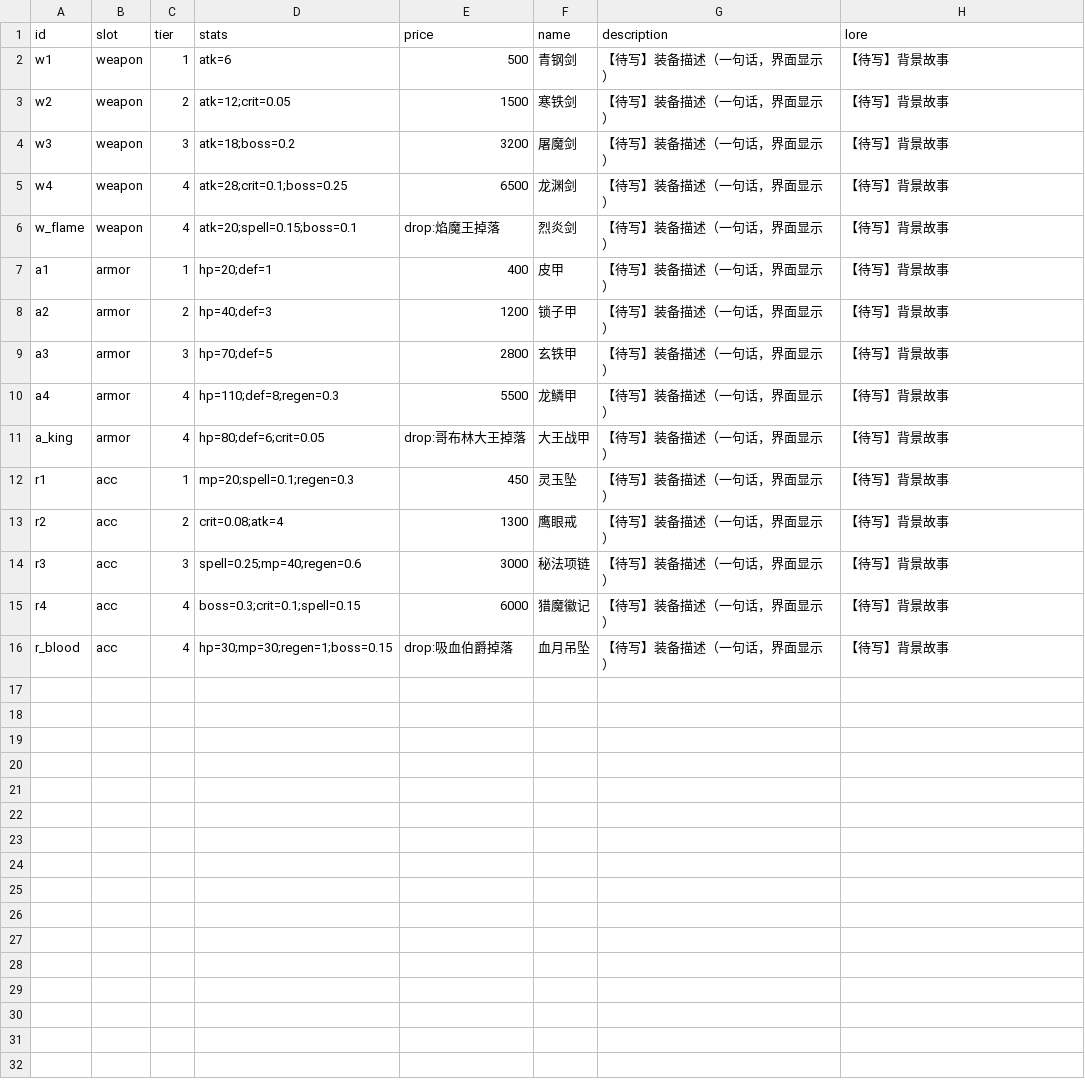
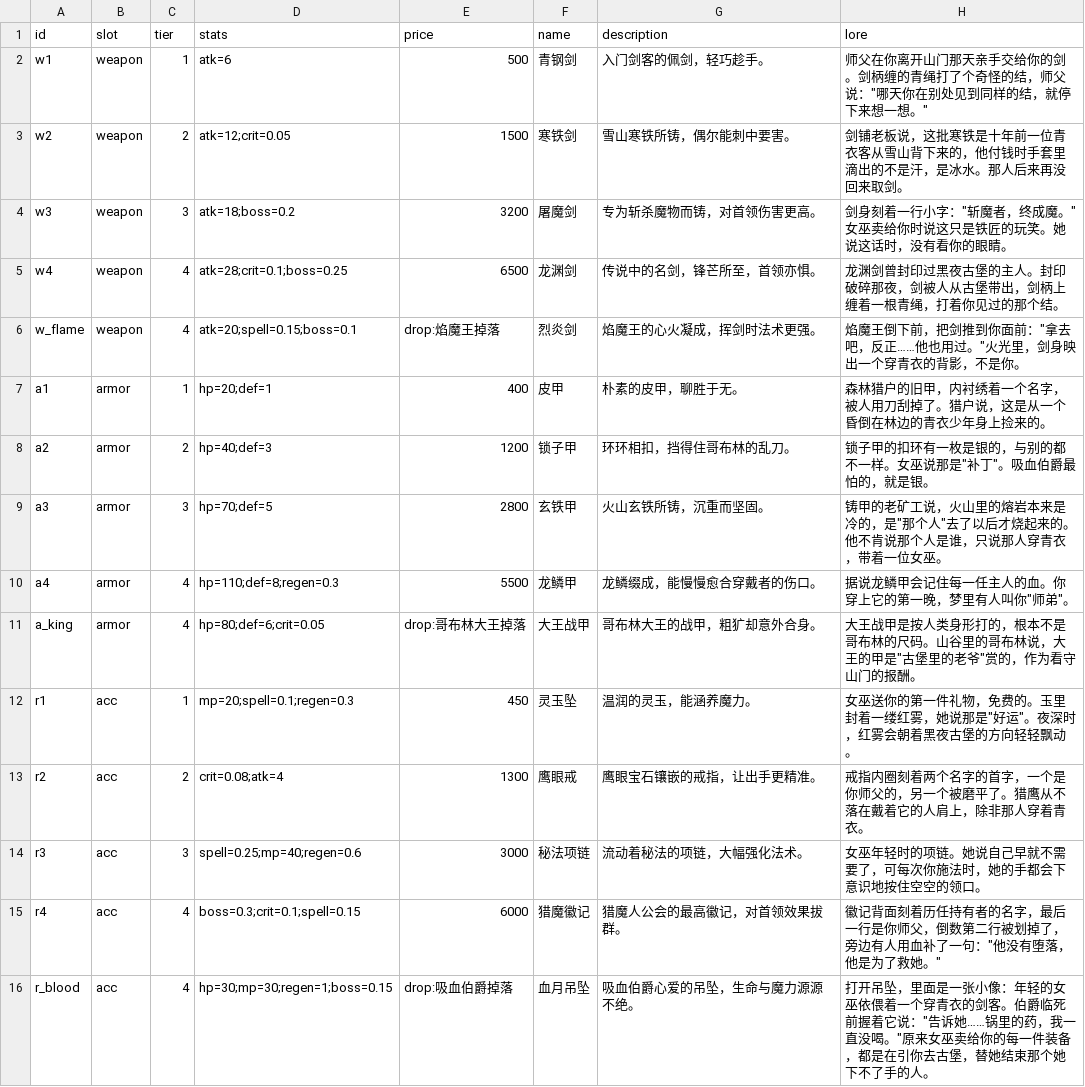
Before and after one commit to menghao11/forest-brawler, a CSV file: docs/equipment.csv, drawn as a sheet.

Commit message:
装备描述/背景故事：导入文案，面板新增「说明」页（自动换行、可滚动，桌面+iPhone），版本 20261028e

```diff
--- a/docs/equipment.csv
+++ b/docs/equipment.csv
@@ -1,16 +1,16 @@
 id,slot,tier,stats,price,name,description,lore
-w1,weapon,1,atk=6,500,青钢剑,【待写】装备描述（一句话，界面显示）,【待写】背景故事
-w2,weapon,2,atk=12;crit=0.05,1500,寒铁剑,【待写】装备描述（一句话，界面显示）,【待写】背景故事
-w3,weapon,3,atk=18;boss=0.2,3200,屠魔剑,【待写】装备描述（一句话，界面显示）,【待写】背景故事
-w4,weapon,4,atk=28;crit=0.1;boss=0.25,6500,龙渊剑,【待写】装备描述（一句话，界面显示）,【待写】背景故事
-w_flame,weapon,4,atk=20;spell=0.15;boss=0.1,drop:焰魔王掉落,烈炎剑,【待写】装备描述（一句话，界面显示）,【待写】背景故事
-a1,armor,1,hp=20;def=1,400,皮甲,【待写】装备描述（一句话，界面显示）,【待写】背景故事
-a2,armor,2,hp=40;def=3,1200,锁子甲,【待写】装备描述（一句话，界面显示）,【待写】背景故事
-a3,armor,3,hp=70;def=5,2800,玄铁甲,【待写】装备描述（一句话，界面显示）,【待写】背景故事
-a4,armor,4,hp=110;def=8;regen=0.3,5500,龙鳞甲,【待写】装备描述（一句话，界面显示）,【待写】背景故事
-a_king,armor,4,hp=80;def=6;crit=0.05,drop:哥布林大王掉落,大王战甲,【待写】装备描述（一句话，界面显示）,【待写】背景故事
-r1,acc,1,mp=20;spell=0.1;regen=0.3,450,灵玉坠,【待写】装备描述（一句话，界面显示）,【待写】背景故事
-r2,acc,2,crit=0.08;atk=4,1300,鹰眼戒,【待写】装备描述（一句话，界面显示）,【待写】背景故事
-r3,acc,3,spell=0.25;mp=40;regen=0.6,3000,秘法项链,【待写】装备描述（一句话，界面显示）,【待写】背景故事
-r4,acc,4,boss=0.3;crit=0.1;spell=0.15,6000,猎魔徽记,【待写】装备描述（一句话，界面显示）,【待写】背景故事
-r_blood,acc,4,hp=30;mp=30;regen=1;boss=0.15,drop:吸血伯爵掉落,血月吊坠,【待写】装备描述（一句话，界面显示）,【待写】背景故事
+w1,weapon,1,atk=6,500,青钢剑,入门剑客的佩剑，轻巧趁手。,"师父在你离开山门那天亲手交给你的剑。剑柄缠的青绳打了个奇怪的结，师父说：""哪天你在别处见到同样的结，就停下来想一想。"""
+w2,weapon,2,atk=12;crit=0.05,1500,寒铁剑,雪山寒铁所铸，偶尔能刺中要害。,剑铺老板说，这批寒铁是十年前一位青衣客从雪山背下来的，他付钱时手套里滴出的不是汗，是冰水。那人后来再没回来取剑。
+w3,weapon,3,atk=18;boss=0.2,3200,屠魔剑,专为斩杀魔物而铸，对首领伤害更高。,"剑身刻着一行小字：""斩魔者，终成魔。""女巫卖给你时说这只是铁匠的玩笑。她说这话时，没有看你的眼睛。"
+w4,weapon,4,atk=28;crit=0.1;boss=0.25,6500,龙渊剑,传说中的名剑，锋芒所至，首领亦惧。,龙渊剑曾封印过黑夜古堡的主人。封印破碎那夜，剑被人从古堡带出，剑柄上缠着一根青绳，打着你见过的那个结。
+w_flame,weapon,4,atk=20;spell=0.15;boss=0.1,drop:焰魔王掉落,烈炎剑,焰魔王的心火凝成，挥剑时法术更强。,"焰魔王倒下前，把剑推到你面前：""拿去吧，反正……他也用过。""火光里，剑身映出一个穿青衣的背影，不是你。"
+a1,armor,1,hp=20;def=1,400,皮甲,朴素的皮甲，聊胜于无。,森林猎户的旧甲，内衬绣着一个名字，被人用刀刮掉了。猎户说，这是从一个昏倒在林边的青衣少年身上捡来的。
+a2,armor,2,hp=40;def=3,1200,锁子甲,环环相扣，挡得住哥布林的乱刀。,"锁子甲的扣环有一枚是银的，与别的都不一样。女巫说那是""补丁""。吸血伯爵最怕的，就是银。"
+a3,armor,3,hp=70;def=5,2800,玄铁甲,火山玄铁所铸，沉重而坚固。,"铸甲的老矿工说，火山里的熔岩本来是冷的，是""那个人""去了以后才烧起来的。他不肯说那个人是谁，只说那人穿青衣，带着一位女巫。"
+a4,armor,4,hp=110;def=8;regen=0.3,5500,龙鳞甲,龙鳞缀成，能慢慢愈合穿戴者的伤口。,"据说龙鳞甲会记住每一任主人的血。你穿上它的第一晚，梦里有人叫你""师弟""。"
+a_king,armor,4,hp=80;def=6;crit=0.05,drop:哥布林大王掉落,大王战甲,哥布林大王的战甲，粗犷却意外合身。,"大王战甲是按人类身形打的，根本不是哥布林的尺码。山谷里的哥布林说，大王的甲是""古堡里的老爷""赏的，作为看守山门的报酬。"
+r1,acc,1,mp=20;spell=0.1;regen=0.3,450,灵玉坠,温润的灵玉，能涵养魔力。,"女巫送你的第一件礼物，免费的。玉里封着一缕红雾，她说那是""好运""。夜深时，红雾会朝着黑夜古堡的方向轻轻飘动。"
+r2,acc,2,crit=0.08;atk=4,1300,鹰眼戒,鹰眼宝石镶嵌的戒指，让出手更精准。,戒指内圈刻着两个名字的首字，一个是你师父的，另一个被磨平了。猎鹰从不落在戴着它的人肩上，除非那人穿着青衣。
+r3,acc,3,spell=0.25;mp=40;regen=0.6,3000,秘法项链,流动着秘法的项链，大幅强化法术。,女巫年轻时的项链。她说自己早就不需要了，可每次你施法时，她的手都会下意识地按住空空的领口。
+r4,acc,4,boss=0.3;crit=0.1;spell=0.15,6000,猎魔徽记,猎魔人公会的最高徽记，对首领效果拔群。,"徽记背面刻着历任持有者的名字，最后一行是你师父，倒数第二行被划掉了，旁边有人用血补了一句：""他没有堕落，他是为了救她。"""
+r_blood,acc,4,hp=30;mp=30;regen=1;boss=0.15,drop:吸血伯爵掉落,血月吊坠,吸血伯爵心爱的吊坠，生命与魔力源源不绝。,"打开吊坠，里面是一张小像：年轻的女巫依偎着一个穿青衣的剑客。伯爵临死前握着它说：""告诉她……锅里的药，我一直没喝。""原来女巫卖给你的每一件装备，都是在引你去古堡，替她结束那个她下不了手的人。"
```
Also changed, not shown: 7 other files.
